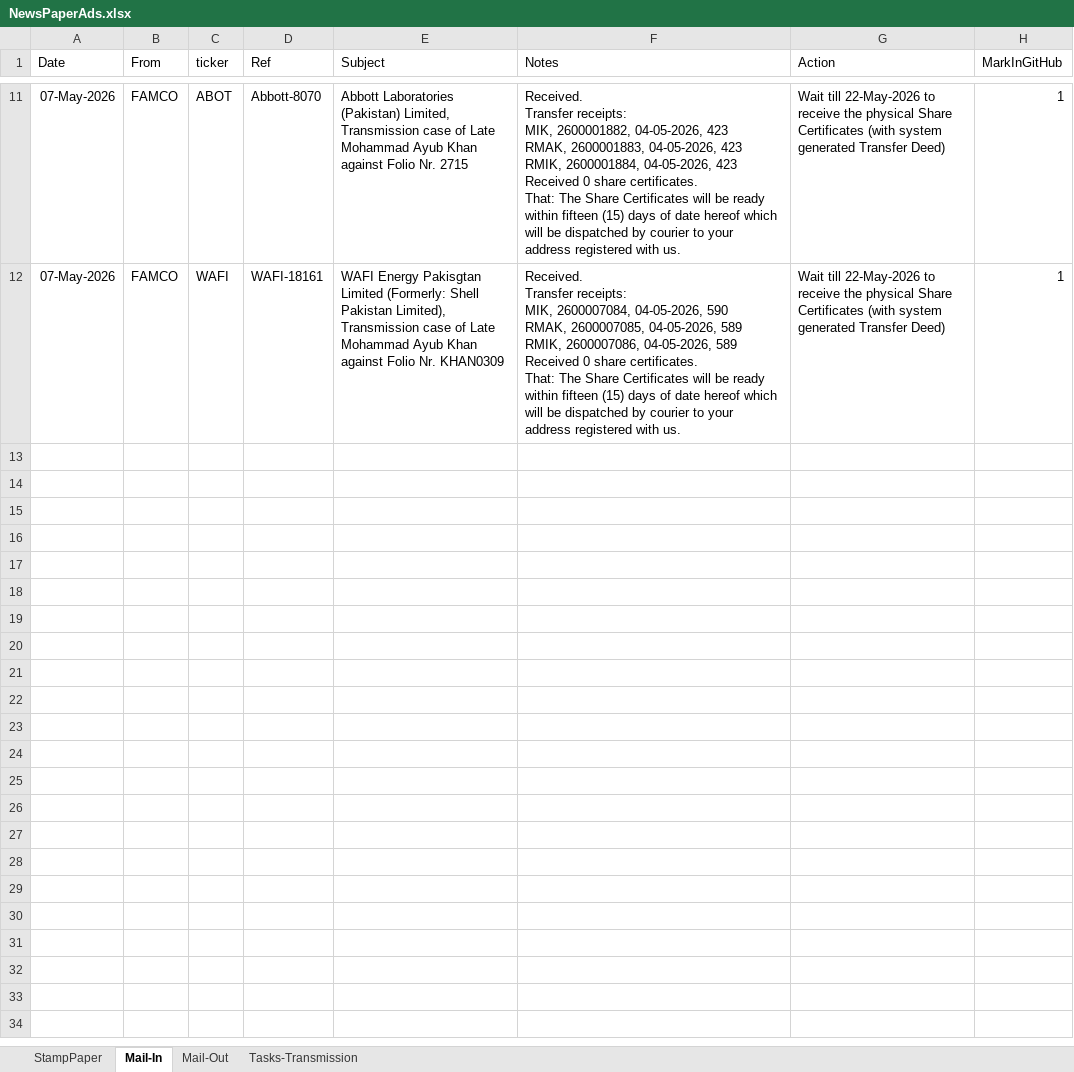
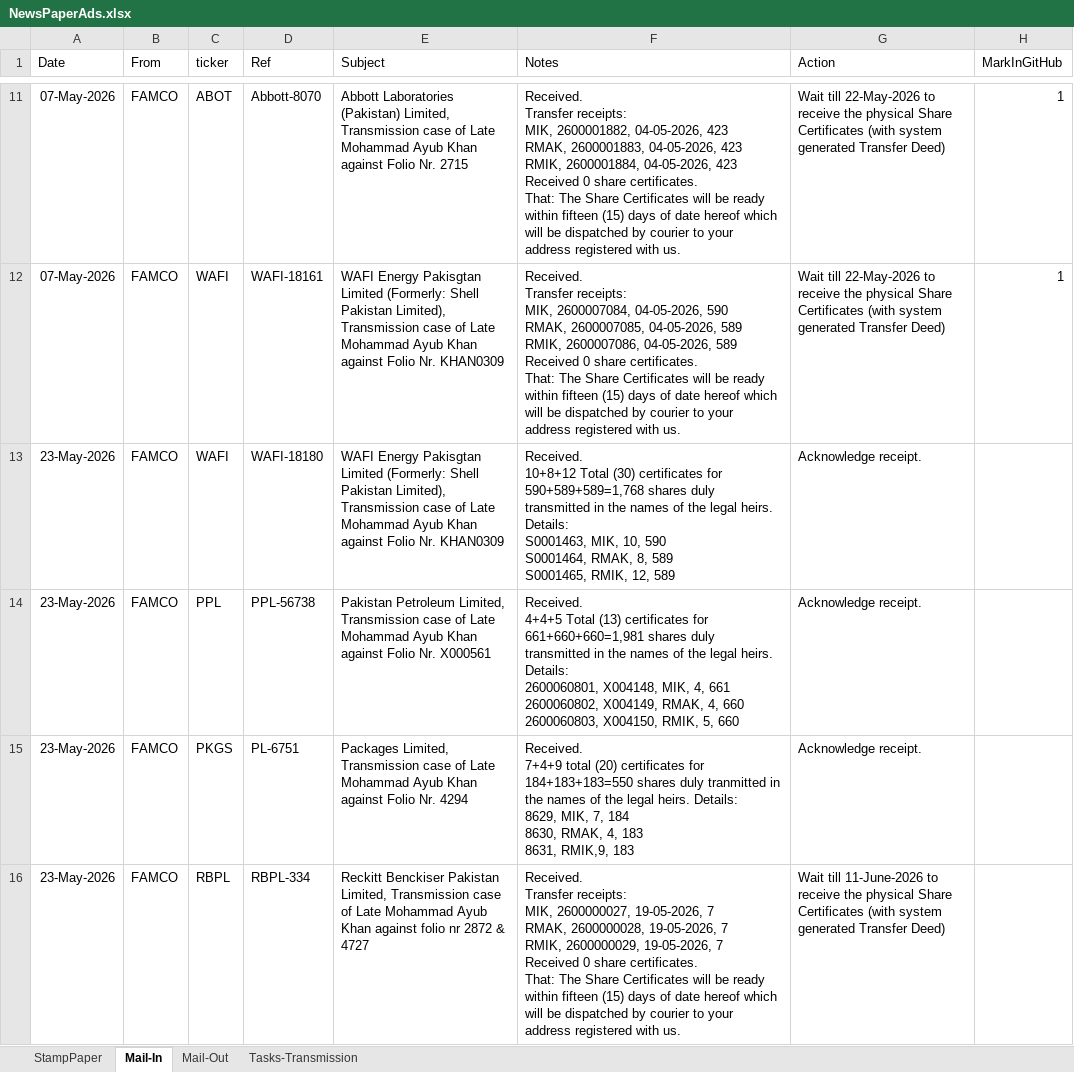
Before and after one commit to 5rtecmain/makshares, an Excel workbook: _generic/NewsPaperAds.xlsx, sheet Mail-In, drawn as a sheet; only a part is shown, gaps mark what is left out; values as stored, in another font and other column widths than the file's, no borders; ↵ is a line break in a cell; the diff names each change by its address in the sheet, - before the commit and + after, or states it on an @@ line.

Commit message:
transferred, sig verification

```diff
--- a/_generic/NewsPaperAds.xlsx (sheet Mail-In)
+++ b/_generic/NewsPaperAds.xlsx (sheet Mail-In)
+row 13: 23-May-2026 | FAMCO | WAFI | WAFI-18180 | WAFI Energy Pakisgtan Limited (Formerly: Shell Pakistan Limited), Transmission case of Late Mohammad Ayub Khan against Folio Nr. KHAN0309 | Received. ↵ 10+8+12 Total (30) certificates for 590+589+589=1,768 shares duly transmitted in the names of the legal heirs. Details: ↵ S0001463, MIK, 10, 590 ↵ S0001464, RMAK, 8, 589 ↵ S0001465, RMIK, 12, 589 | Acknowledge receipt.
+row 14: 23-May-2026 | FAMCO | PPL | PPL-56738 | Pakistan Petroleum Limited, Transmission case of Late Mohammad Ayub Khan against Folio Nr. X000561 | Received. ↵ 4+4+5 Total (13) certificates for 661+660+660=1,981 shares duly transmitted in the names of the legal heirs. Details: ↵ 2600060801, X004148, MIK, 4, 661 ↵ 2600060802, X004149, RMAK, 4, 660 ↵ 2600060803, X004150, RMIK, 5, 660 | Acknowledge receipt.
+row 15: 23-May-2026 | FAMCO | PKGS | PL-6751 | Packages Limited, Transmission case of Late Mohammad Ayub Khan against Folio Nr. 4294 | Received. ↵ 7+4+9 total (20) certificates for 184+183+183=550 shares duly tranmitted in the names of the legal heirs. Details: ↵ 8629, MIK, 7, 184 ↵ 8630, RMAK, 4, 183 ↵ 8631, RMIK,9, 183 | Acknowledge receipt.
+row 16: 23-May-2026 | FAMCO | RBPL | RBPL-334 | Reckitt Benckiser Pakistan Limited, Transmission case of Late Mohammad Ayub Khan against folio nr 2872 & 4727 | Received. ↵ Transfer receipts: ↵ MIK, 2600000027, 19-05-2026, 7 ↵ RMAK, 2600000028, 19-05-2026, 7 ↵ RMIK, 2600000029, 19-05-2026, 7 ↵ Received 0 share certificates. ↵ That: The Share Certificates will be ready within fifteen (15) days of date hereof which will be dispatched by courier to your address registered with us. | Wait till 11-June-2026 to receive the physical Share Certificates (with system generated Transfer Deed)
```
Also changed, not shown: sheet Mail-Out, 12 other files.
